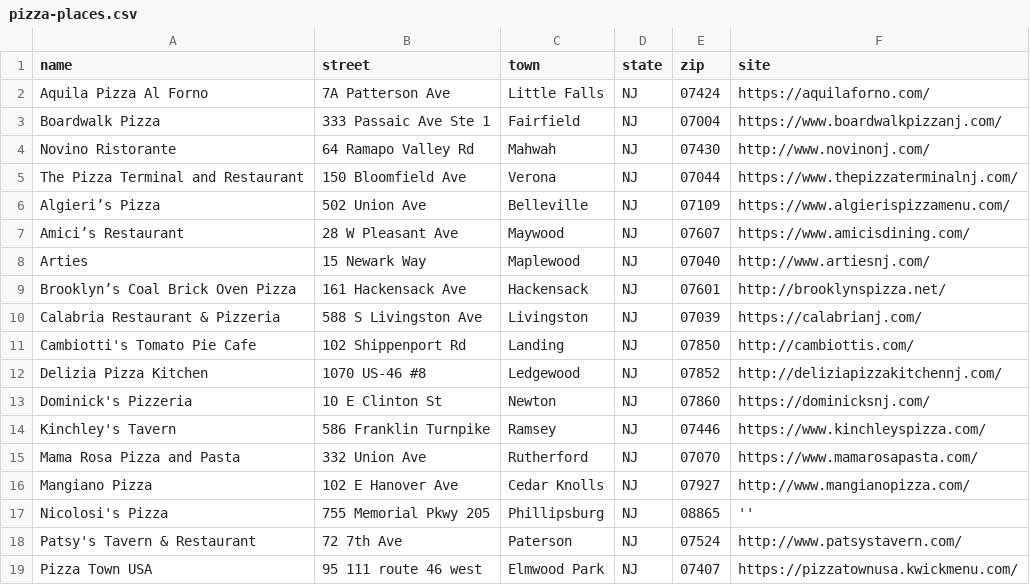
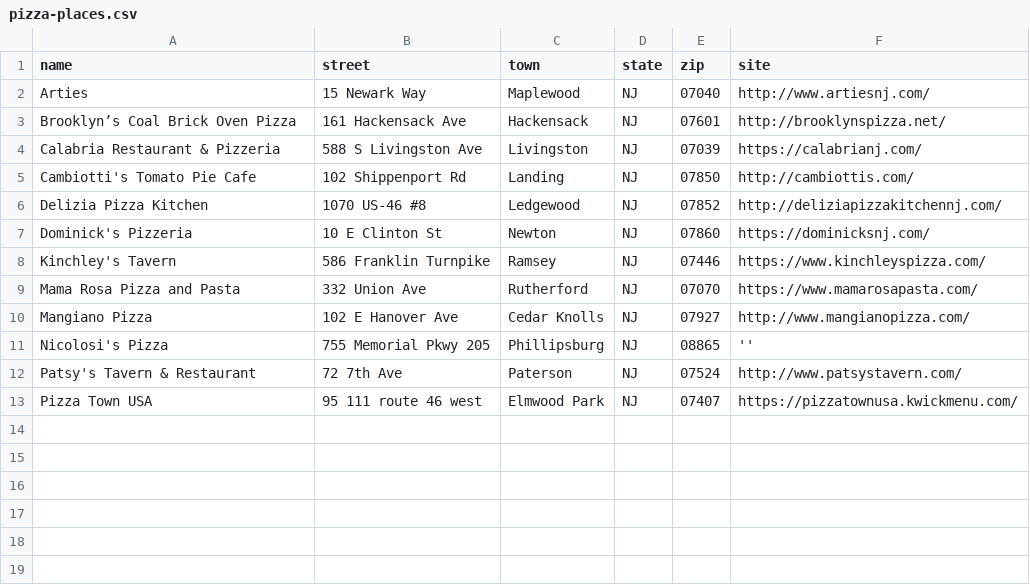
Before and after one commit to rykroon/njpbpi, a CSV file: data/pizza-places.csv, drawn as a sheet.

```diff
--- a/data/pizza-places.csv
+++ b/data/pizza-places.csv
@@ -1,8 +1,2 @@
 name,street,town,state,zip,site
-Aquila Pizza Al Forno,7A Patterson Ave,Little Falls,NJ,07424,https://aquilaforno.com/
-Boardwalk Pizza,333 Passaic Ave Ste 1,Fairfield,NJ,07004,https://www.boardwalkpizzanj.com/
-Novino Ristorante,64 Ramapo Valley Rd,Mahwah,NJ,07430,http://www.novinonj.com/
-The Pizza Terminal and Restaurant,150 Bloomfield Ave,Verona,NJ,07044,https://www.thepizzaterminalnj.com/
-Algieri’s Pizza,502 Union Ave,Belleville,NJ,07109,https://www.algierispizzamenu.com/
-Amici’s Restaurant,28 W Pleasant Ave,Maywood,NJ,07607,https://www.amicisdining.com/
 Arties,15 Newark Way,Maplewood,NJ,07040,http://www.artiesnj.com/
```
Also changed, not shown: 1 other file.
